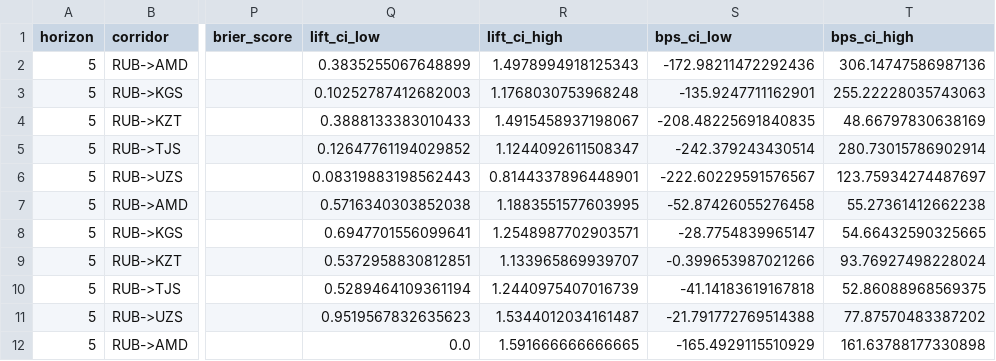
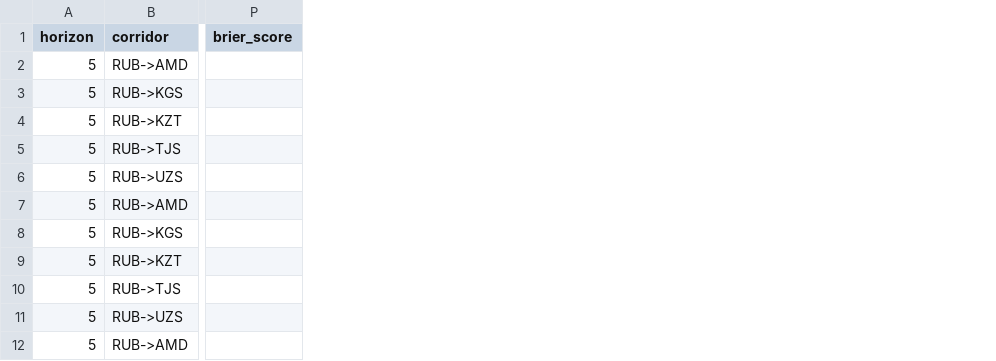
Before and after one commit to kostkornilov/fx-signals, a CSV file: reports/indicator_search/metrics.csv, drawn as a sheet; only a part is shown, gaps mark what is left out; the diff names each change by its address in the sheet, - before the commit and + after, or states it on an @@ line.

```diff
--- a/reports/indicator_search/metrics.csv
+++ b/reports/indicator_search/metrics.csv
-column Q (lift_ci_low), rows 2-12: 0.3835255067648899 | 0.10252787412682003 | 0.3888133383010433 | 0.12647761194029852 | 0.08319883198562443 | 0.5716340303852038 | 0.6947701556099641 | 0.5372958830812851 | 0.5289464109361194 | 0.9519567832635623 | 0.0
-column R (lift_ci_high), rows 2-12: 1.4978994918125343 | 1.1768030753968248 | 1.4915458937198067 | 1.1244092611508347 | 0.8144337896448901 | 1.1883551577603995 | 1.2548987702903571 | 1.133965869939707 | 1.2440975407016739 | 1.5344012034161487 | 1.591666666666665
-column S (bps_ci_low), rows 2-12: -172.98211472292436 | -135.9247711162901 | -208.48225691840835 | -242.379243430514 | -222.60229591576567 | -52.87426055276458 | -28.7754839965147 | -0.399653987021266 | -41.14183619167818 | -21.791772769514388 | -165.4929115510929
-column T (bps_ci_high), rows 2-12: 306.14747586987136 | 255.22228035743063 | 48.66797830638169 | 280.73015786902914 | 123.75934274487697 | 55.27361412662238 | 54.66432590325665 | 93.76927498228024 | 52.86088968569375 | 77.87570483387202 | 161.63788177330898
```
Also changed, not shown: 46 other files.
